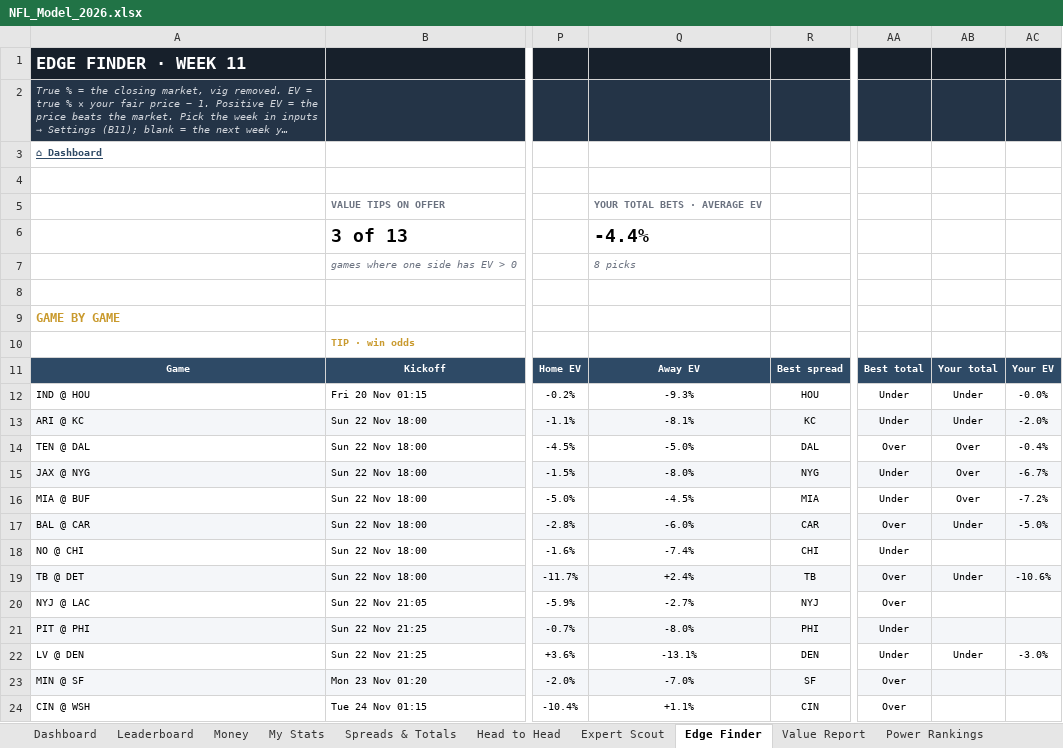
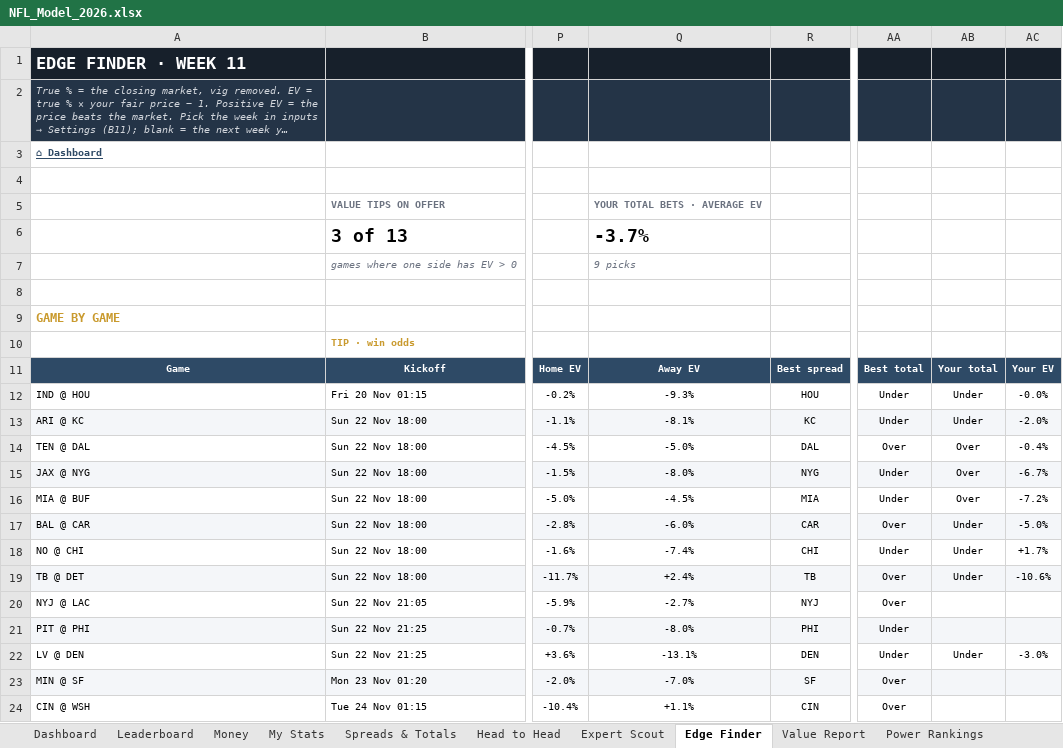
Before and after one commit to THOMASNOONAN155/tios-data, an Excel workbook: nfl-model/output/NFL_Model_2026.xlsx, sheet Edge Finder, drawn as a sheet; only a part is shown, gaps mark what is left out; long unchanged cells end in …; values as stored, in another font and other column widths than the file's, no borders; conditional formats not drawn; the diff names each change by its address in the sheet, - before the commit and + after, or states it on an @@ line.

```diff
--- a/nfl-model/output/NFL_Model_2026.xlsx (sheet Edge Finder)
+++ b/nfl-model/output/NFL_Model_2026.xlsx (sheet Edge Finder)
-Q6: -4.4%
+Q6: -3.7%
-Q7: 8 picks
+Q7: 9 picks
-AB18: (empty)
+AB18: Under
-AC18: (empty)
+AC18: +1.7%
```
Also changed, not shown: sheet Value Report, sheet About, sheet Wk 11, nfl-model/inputs/tipping_inputs.xlsx, 2 other files.
